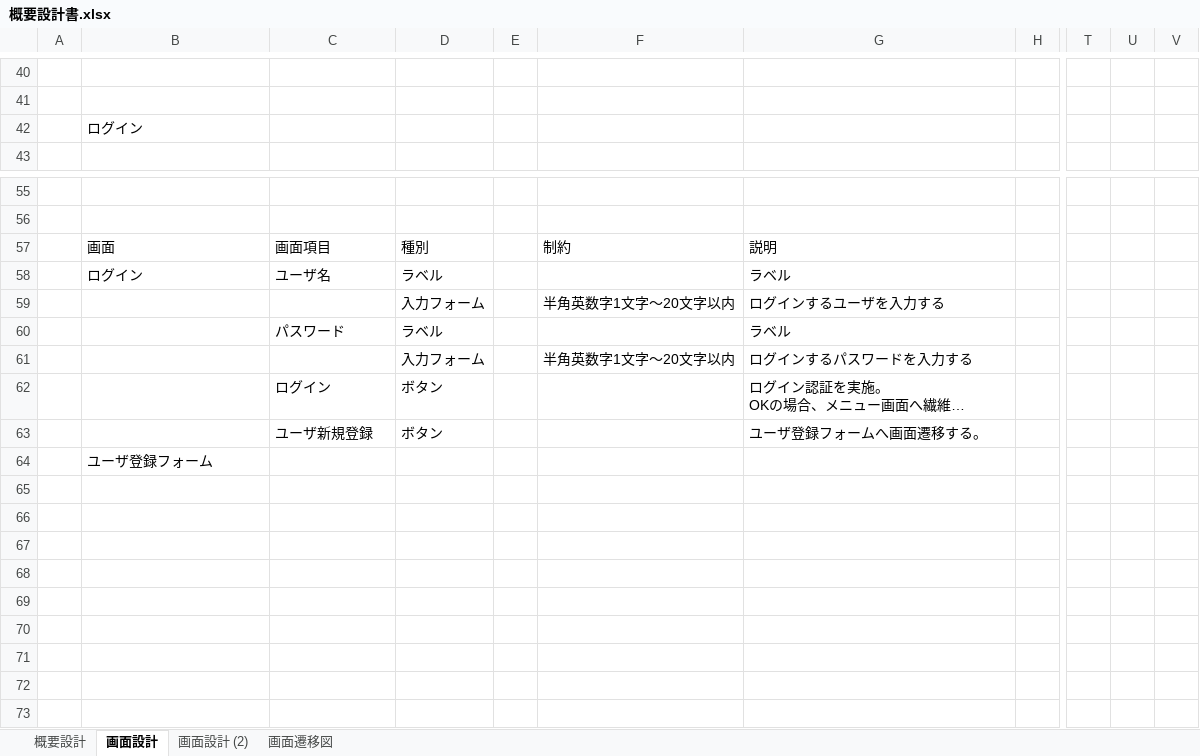
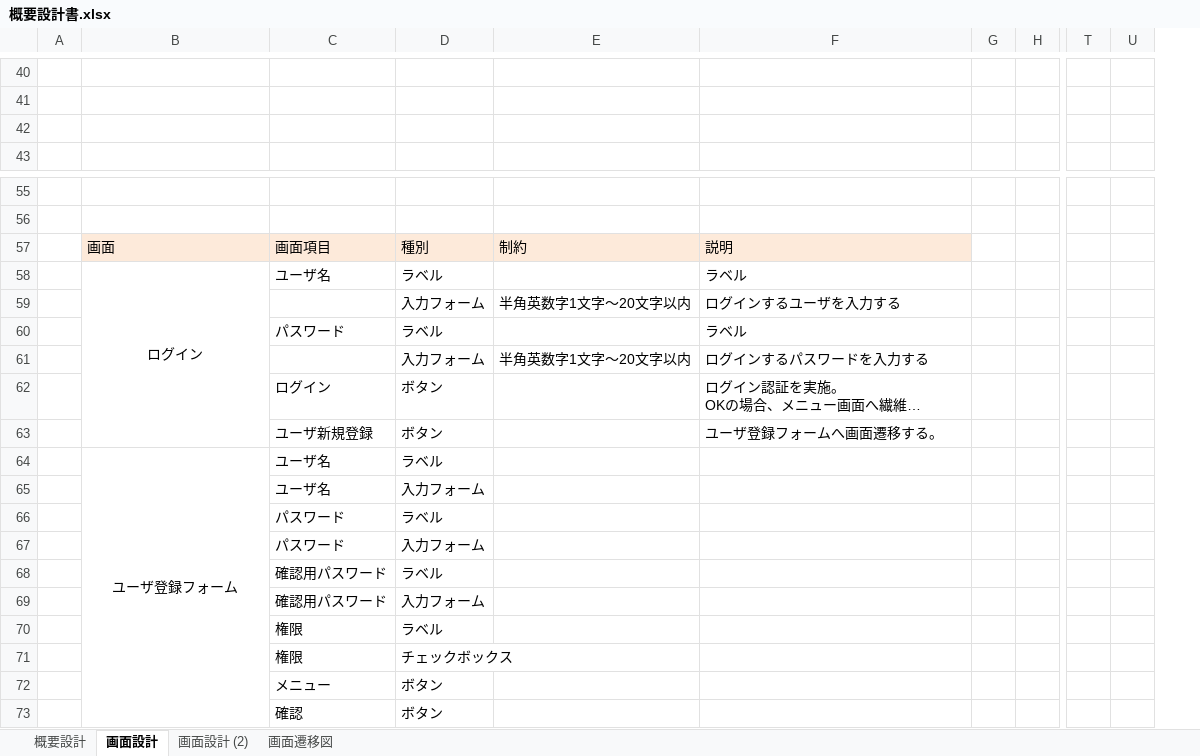
Before and after one commit to fukumotom/java_learning, an Excel workbook: 01_概要設計書/概要設計書.xlsx, sheet 画面設計, drawn as a sheet; only a part is shown, gaps mark what is left out; long unchanged cells end in …; values as stored, in another font and other column widths than the file's, no borders; charts and pictures and table styles not drawn; removed rows and columns are numbered as before the commit, all else as after; rows hold the shown columns only; the diff names each change by its address in the sheet, - before the commit and + after, or states it on an @@ line.

Commit message:
画面項目

```diff
--- a/01_概要設計書/概要設計書.xlsx (sheet 画面設計)
+++ b/01_概要設計書/概要設計書.xlsx (sheet 画面設計)
-column E, empty
+column G, empty
-column U, empty
-B42: ログイン
+B42: (empty)
-B57:D57 fill: none
+B57:D57 fill: #FDEADA
-E57:F57 fill: none
+E57:F57 fill: #FDEADA
-B58 alignment: left
+B58 alignment: center
+B58:B63 merged
-row 64:  | ユーザ登録フォーム
+row 64:  | ユーザ登録フォーム | ユーザ名 | ラベル
+row 65:  |  | ユーザ名 | 入力フォーム
+row 66:  |  | パスワード | ラベル
+row 67:  |  | パスワード | 入力フォーム
+row 68:  |  | 確認用パスワード | ラベル
+row 69:  |  | 確認用パスワード | 入力フォーム
+row 70:  |  | 権限 | ラベル
+row 71:  |  | 権限 | チェックボックス
+row 72:  |  | メニュー | ボタン
+row 73:  |  | 確認 | ボタン
```
Also changed, not shown: charts or pictures.
